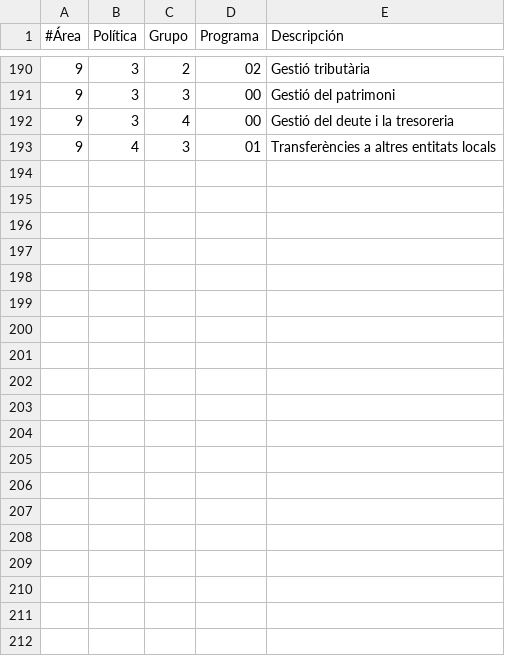
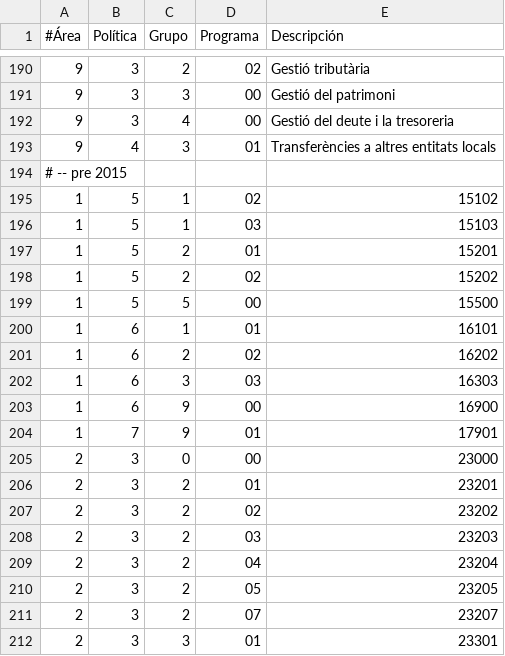
Before and after one commit to civio/presupuesto-santacoloma, a CSV file: data/ca/areas_funcionales.csv, drawn as a sheet; only a part is shown, gaps mark what is left out; the diff covers the shown part only.

Commit message:
TEMP Update functional and economic codes for pre-2015 but post-2011 budget data

```diff
--- a/data/ca/areas_funcionales.csv
+++ b/data/ca/areas_funcionales.csv
@@ -193 +193,20 @@
 9,4,3,01,"Transferències a altres entitats locals"
+# -- pre 2015
+1,5,1,02,"15102"
+1,5,1,03,"15103"
+1,5,2,01,"15201"
+1,5,2,02,"15202"
+1,5,5,00,"15500"
+1,6,1,01,"16101"
+1,6,2,02,"16202"
+1,6,3,03,"16303"
+1,6,9,00,"16900"
+1,7,9,01,"17901"
+2,3,0,00,"23000"
+2,3,2,01,"23201"
+2,3,2,02,"23202"
+2,3,2,03,"23203"
+2,3,2,04,"23204"
+2,3,2,05,"23205"
+2,3,2,07,"23207"
+2,3,3,01,"23301"
```
Also changed, not shown: 21 added rows elsewhere in this file, data/ca/clasificacion_economica.csv, data/es/areas_funcionales.csv, 1 other file.
